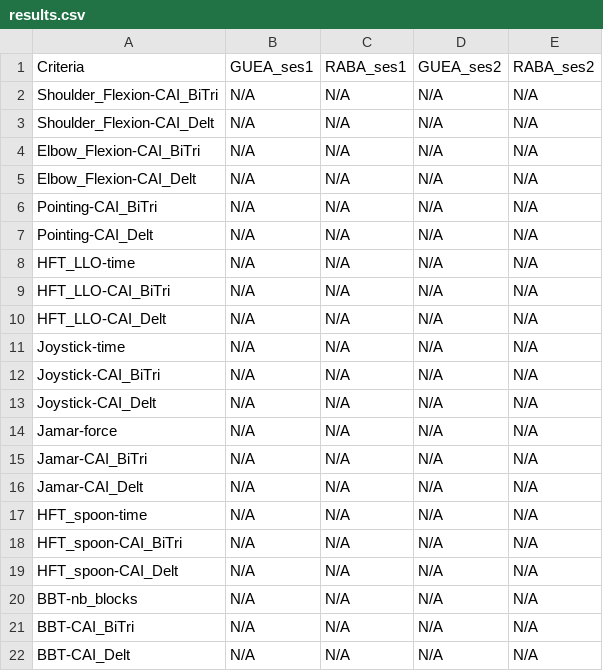
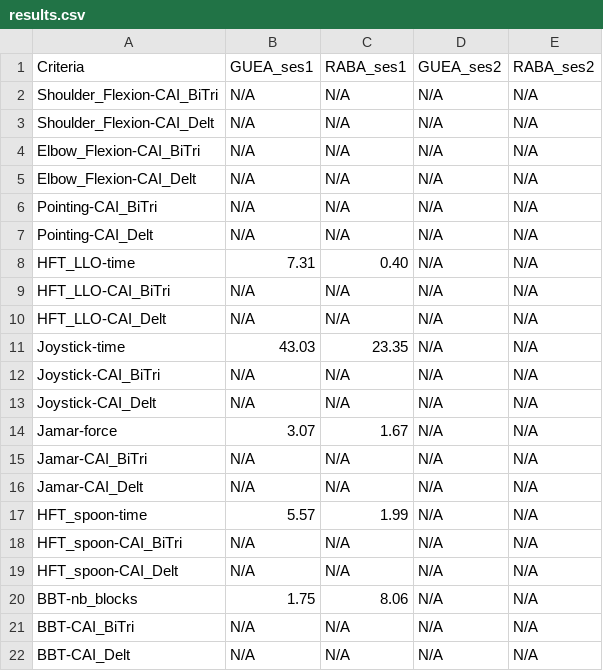
Before and after one commit to AntoineGuenette/GBM6145A-labs, a CSV file: res/results.csv, drawn as a sheet.

Commit message:
Update res

```diff
--- a/res/results.csv
+++ b/res/results.csv
@@ -7,15 +7,15 @@ Pointing-CAI_BiTri,N/A,N/A,N/A,N/A
 Pointing-CAI_Delt,N/A,N/A,N/A,N/A
-HFT_LLO-time,N/A,N/A,N/A,N/A
+HFT_LLO-time,7.31,0.40,N/A,N/A
 HFT_LLO-CAI_BiTri,N/A,N/A,N/A,N/A
 HFT_LLO-CAI_Delt,N/A,N/A,N/A,N/A
-Joystick-time,N/A,N/A,N/A,N/A
+Joystick-time,43.03,23.35,N/A,N/A
 Joystick-CAI_BiTri,N/A,N/A,N/A,N/A
 Joystick-CAI_Delt,N/A,N/A,N/A,N/A
-Jamar-force,N/A,N/A,N/A,N/A
+Jamar-force,3.07,1.67,N/A,N/A
 Jamar-CAI_BiTri,N/A,N/A,N/A,N/A
 Jamar-CAI_Delt,N/A,N/A,N/A,N/A
-HFT_spoon-time,N/A,N/A,N/A,N/A
+HFT_spoon-time,5.57,1.99,N/A,N/A
 HFT_spoon-CAI_BiTri,N/A,N/A,N/A,N/A
 HFT_spoon-CAI_Delt,N/A,N/A,N/A,N/A
-BBT-nb_blocks,N/A,N/A,N/A,N/A
+BBT-nb_blocks,1.75,8.06,N/A,N/A
 BBT-CAI_BiTri,N/A,N/A,N/A,N/A
```
